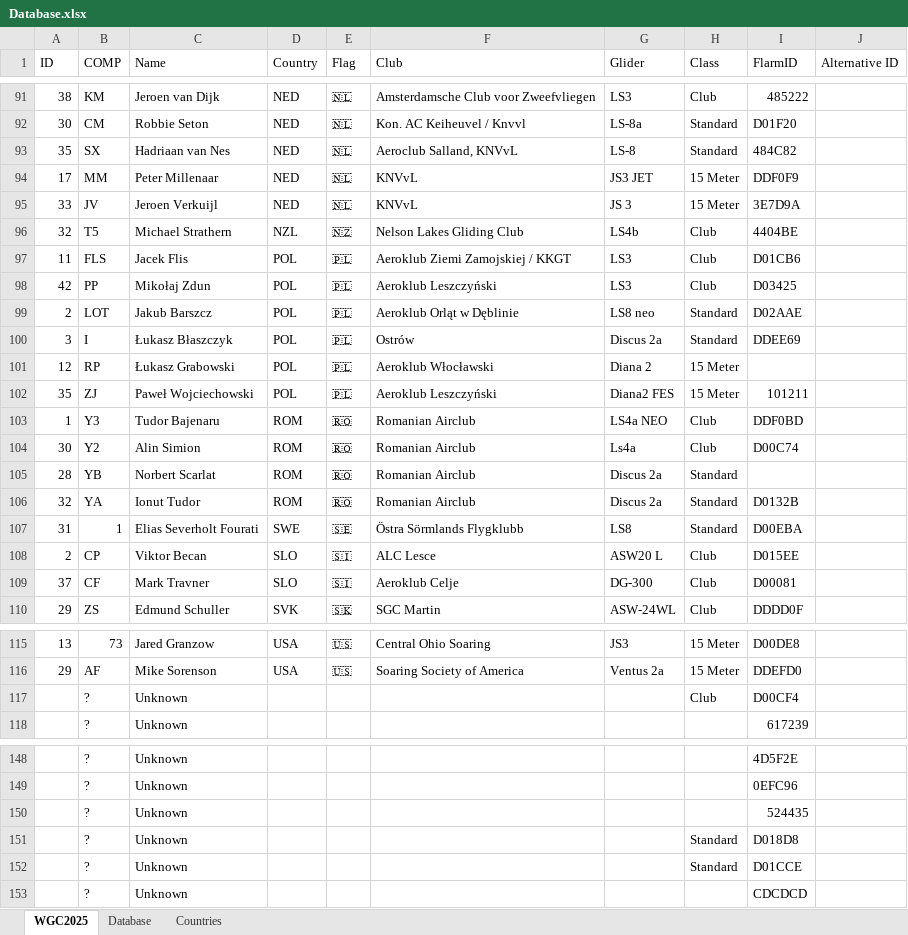
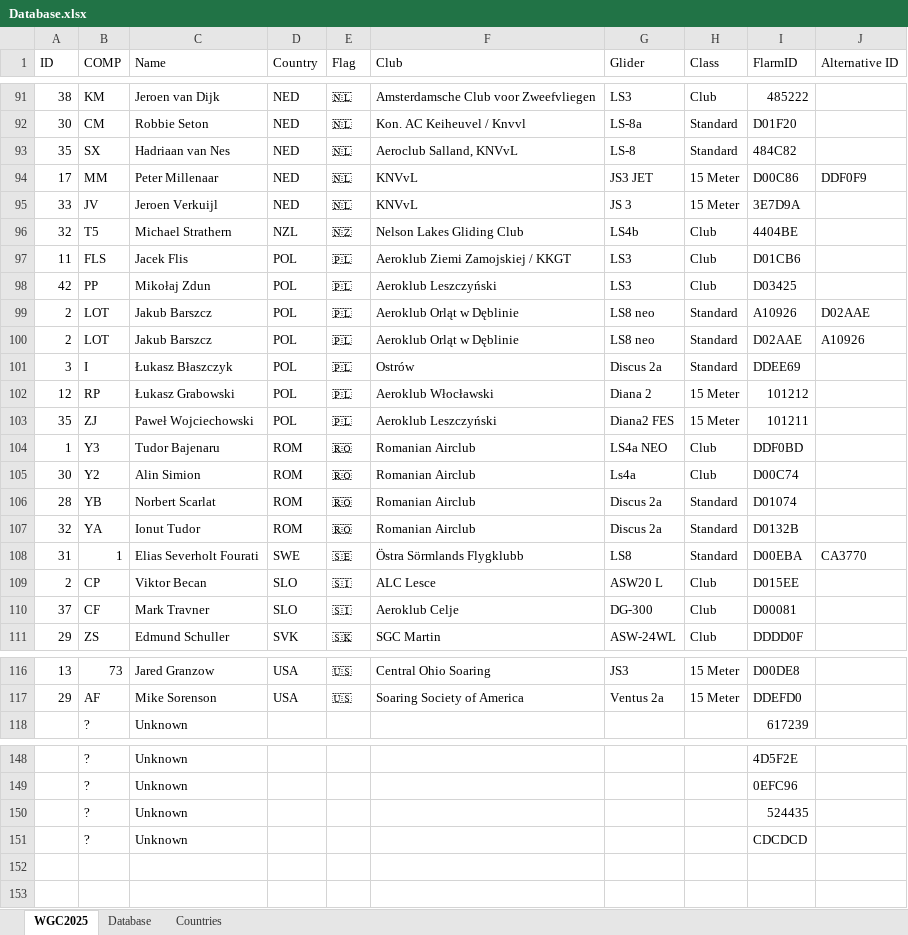
Before and after one commit to henrik1g/teamcaptain-scripts, an Excel workbook: data/Database.xlsx, sheet WGC2025, drawn as a sheet; only a part is shown, gaps mark what is left out; values as stored, in another font and other column widths than the file's, no cell formats; conditional formats and table styles not drawn; removed rows and columns are numbered as before the commit, all else as after; the diff covers the shown part only; the diff names each change by its address in the sheet, - before the commit and + after, or states it on an @@ line.

Commit message:
Update tasks and gliders

```diff
--- a/data/Database.xlsx (sheet WGC2025)
+++ b/data/Database.xlsx (sheet WGC2025)
-I94 (FlarmID): DDF0F9
+I94 (FlarmID): D00C86
-J94 (Alternative ID): (empty)
+J94 (Alternative ID): DDF0F9
+row 99: 2 | LOT | Jakub Barszcz | POL | 🇵🇱 | Aeroklub Orląt w Dęblinie | LS8 neo | Standard | A10926 | D02AAE
-J100 (Alternative ID): (empty)
+J100 (Alternative ID): A10926
-I102 (FlarmID): (empty)
+I102 (FlarmID): 101212
-I106 (FlarmID): (empty)
+I106 (FlarmID): D01074
-J108 (Alternative ID): (empty)
+J108 (Alternative ID): CA3770
-row 117:  | ? | Unknown |  |  |  |  | Club | D00CF4
-row 151:  | ? | Unknown |  |  |  |  | Standard | D018D8
-row 152:  | ? | Unknown |  |  |  |  | Standard | D01CCE
```
Also changed, not shown: 24 edited cells elsewhere in this sheet, cell formats, 8 other files.
